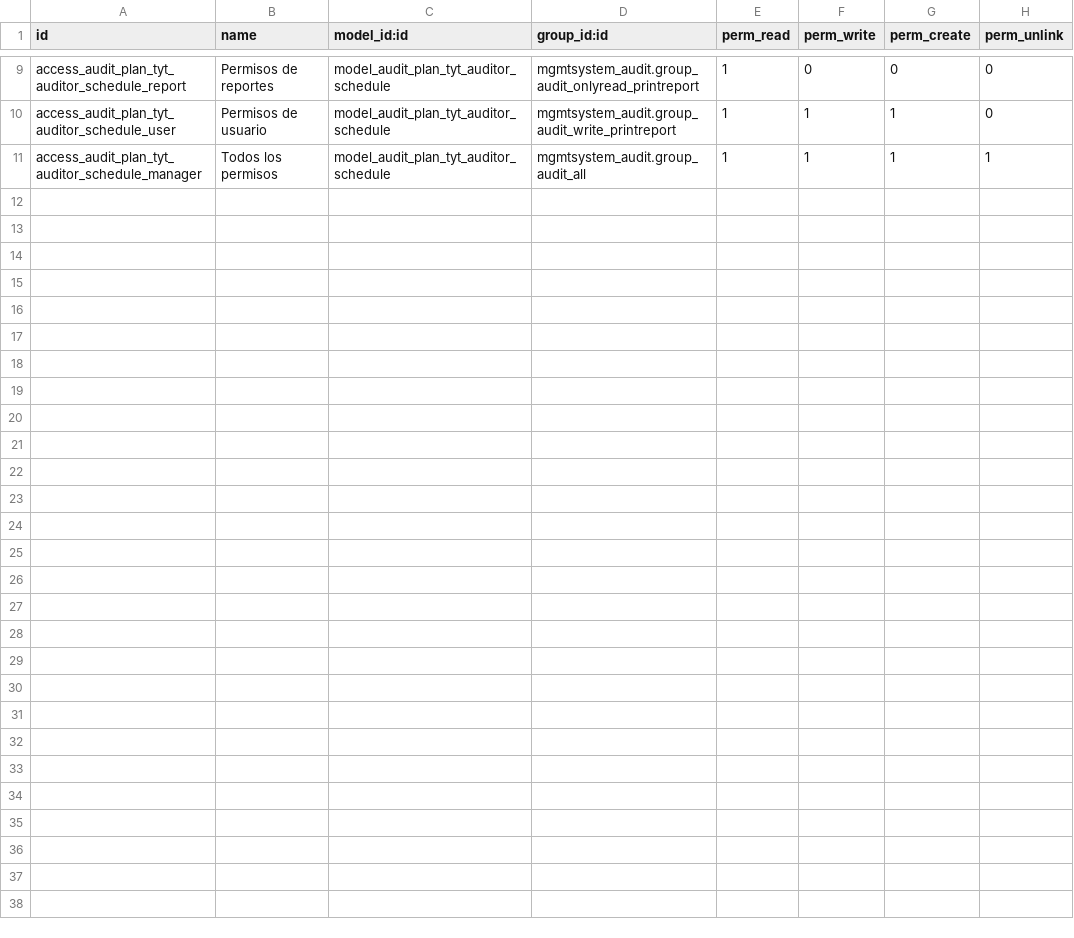
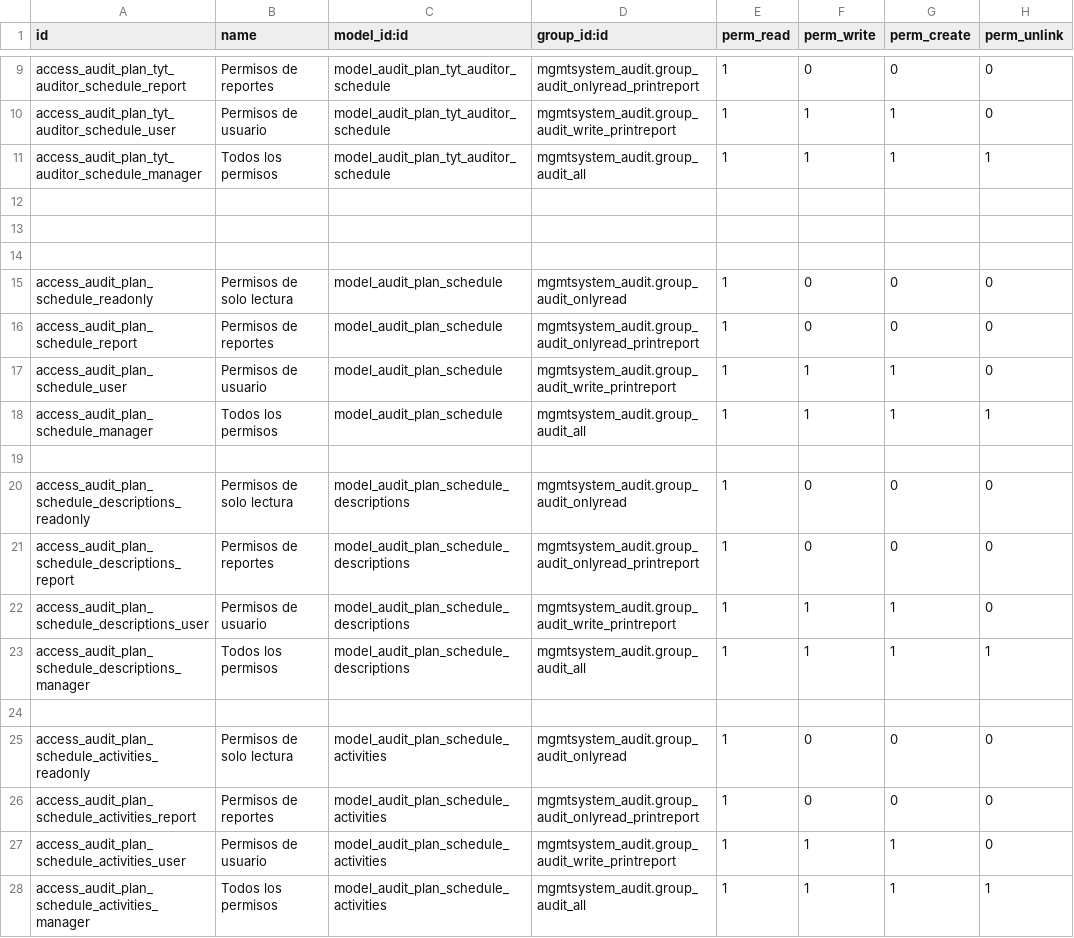
Before and after one commit to SoyCalidad/tyt_calidad_, a CSV file: tyt_audit/security/ir.model.access.csv, drawn as a sheet; only a part is shown, gaps mark what is left out.

Commit message:
[ADD] tyt_audit general and auditor schedules 1.0

```diff
--- a/tyt_audit/security/ir.model.access.csv
+++ b/tyt_audit/security/ir.model.access.csv
@@ -11 +11,18 @@ access_audit_plan_tyt_auditor_schedule_user,Permisos de usuario,model_audit_plan
 access_audit_plan_tyt_auditor_schedule_manager,Todos los permisos,model_audit_plan_tyt_auditor_schedule,mgmtsystem_audit.group_audit_all,1,1,1,1
+
+
+
+access_audit_plan_schedule_readonly,Permisos de solo lectura,model_audit_plan_schedule,mgmtsystem_audit.group_audit_onlyread,1,0,0,0
+access_audit_plan_schedule_report,Permisos de reportes,model_audit_plan_schedule,mgmtsystem_audit.group_audit_onlyread_printreport,1,0,0,0
+access_audit_plan_schedule_user,Permisos de usuario,model_audit_plan_schedule,mgmtsystem_audit.group_audit_write_printreport,1,1,1,0
+access_audit_plan_schedule_manager,Todos los permisos,model_audit_plan_schedule,mgmtsystem_audit.group_audit_all,1,1,1,1
+
+access_audit_plan_schedule_descriptions_readonly,Permisos de solo lectura,model_audit_plan_schedule_descriptions,mgmtsystem_audit.group_audit_onlyread,1,0,0,0
+access_audit_plan_schedule_descriptions_report,Permisos de reportes,model_audit_plan_schedule_descriptions,mgmtsystem_audit.group_audit_onlyread_printreport,1,0,0,0
+access_audit_plan_schedule_descriptions_user,Permisos de usuario,model_audit_plan_schedule_descriptions,mgmtsystem_audit.group_audit_write_printreport,1,1,1,0
+access_audit_plan_schedule_descriptions_manager,Todos los permisos,model_audit_plan_schedule_descriptions,mgmtsystem_audit.group_audit_all,1,1,1,1
+
+access_audit_plan_schedule_activities_readonly,Permisos de solo lectura,model_audit_plan_schedule_activities,mgmtsystem_audit.group_audit_onlyread,1,0,0,0
+access_audit_plan_schedule_activities_report,Permisos de reportes,model_audit_plan_schedule_activities,mgmtsystem_audit.group_audit_onlyread_printreport,1,0,0,0
+access_audit_plan_schedule_activities_user,Permisos de usuario,model_audit_plan_schedule_activities,mgmtsystem_audit.group_audit_write_printreport,1,1,1,0
+access_audit_plan_schedule_activities_manager,Todos los permisos,model_audit_plan_schedule_activities,mgmtsystem_audit.group_audit_all,1,1,1,1
```
Also changed, not shown: 11 other files.
